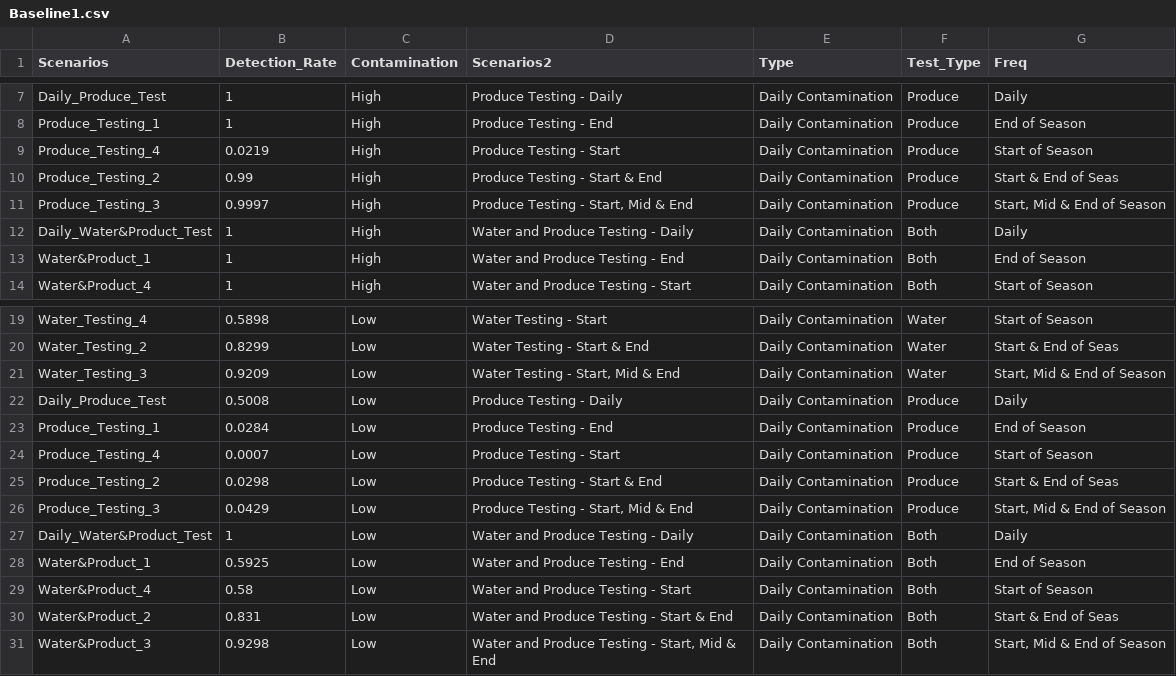
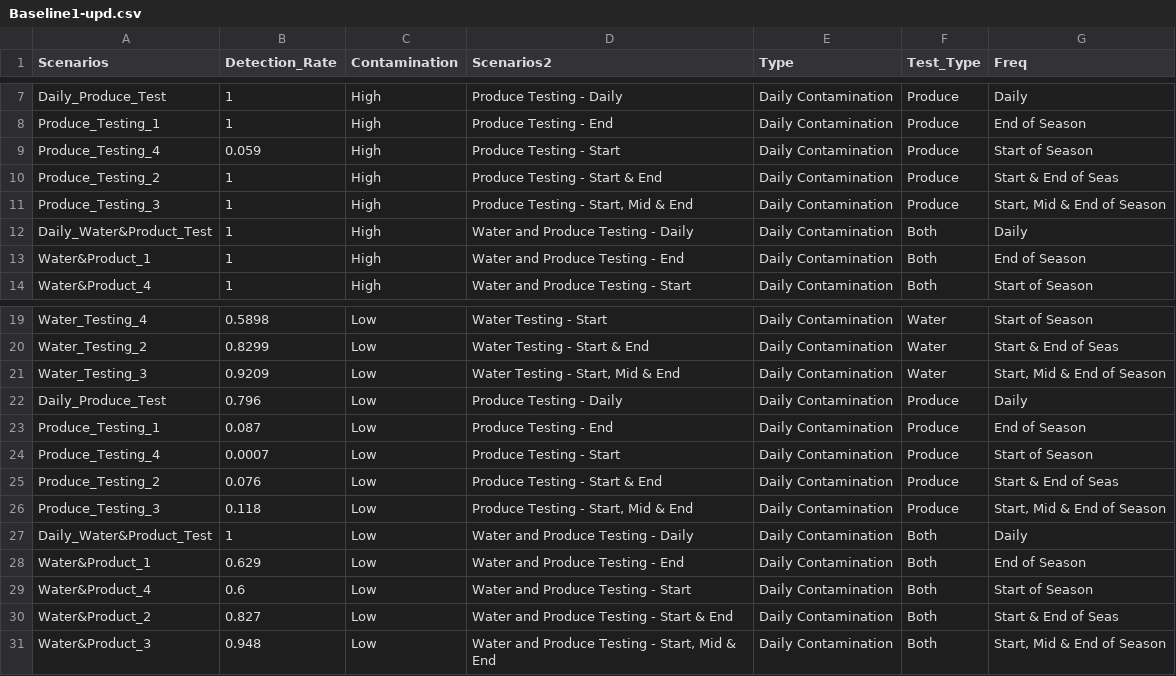
Before and after one commit to foodsafetylab/ReyesChavez-2023-CyclosporaModel, a CSV file: Data/Baseline1-upd.csv (was Data/Baseline1.csv), drawn as a sheet; only a part is shown, gaps mark what is left out.

```diff
--- a/Data/Baseline1.csv
+++ b/Data/Baseline1-upd.csv
@@ -8,5 +8,5 @@ Daily_Produce_Test,1,High,Produce Testing - Daily,Daily Contamination ,Produce,D
 Produce_Testing_1,1,High,Produce Testing - End,Daily Contamination ,Produce,End of Season
-Produce_Testing_4,0.0219,High,Produce Testing - Start,Daily Contamination ,Produce,Start of Season
-Produce_Testing_2,0.99,High,Produce Testing - Start & End,Daily Contamination ,Produce,Start & End of Seas
-Produce_Testing_3,0.9997,High,"Produce Testing - Start, Mid & End",Daily Contamination ,Produce,"Start, Mid & End of Season"
+Produce_Testing_4,0.059,High,Produce Testing - Start,Daily Contamination ,Produce,Start of Season
+Produce_Testing_2,1,High,Produce Testing - Start & End,Daily Contamination ,Produce,Start & End of Seas
+Produce_Testing_3,1,High,"Produce Testing - Start, Mid & End",Daily Contamination ,Produce,"Start, Mid & End of Season"
 Daily_Water&Product_Test,1,High,Water and Produce Testing - Daily,Daily Contamination ,Both,Daily
@@ -21,11 +21,11 @@ Water_Testing_2,0.8299,Low,Water Testing - Start & End,Daily Contamination ,Wate
 Water_Testing_3,0.9209,Low,"Water Testing - Start, Mid & End",Daily Contamination ,Water,"Start, Mid & End of Season"
-Daily_Produce_Test,0.5008,Low,Produce Testing - Daily,Daily Contamination ,Produce,Daily
-Produce_Testing_1,0.0284,Low,Produce Testing - End,Daily Contamination ,Produce,End of Season
+Daily_Produce_Test,0.796,Low,Produce Testing - Daily,Daily Contamination ,Produce,Daily
+Produce_Testing_1,0.087,Low,Produce Testing - End,Daily Contamination ,Produce,End of Season
 Produce_Testing_4,0.0007,Low,Produce Testing - Start,Daily Contamination ,Produce,Start of Season
-Produce_Testing_2,0.0298,Low,Produce Testing - Start & End,Daily Contamination ,Produce,Start & End of Seas
-Produce_Testing_3,0.0429,Low,"Produce Testing - Start, Mid & End",Daily Contamination ,Produce,"Start, Mid & End of Season"
+Produce_Testing_2,0.076,Low,Produce Testing - Start & End,Daily Contamination ,Produce,Start & End of Seas
+Produce_Testing_3,0.118,Low,"Produce Testing - Start, Mid & End",Daily Contamination ,Produce,"Start, Mid & End of Season"
 Daily_Water&Product_Test,1,Low,Water and Produce Testing - Daily,Daily Contamination ,Both,Daily
-Water&Product_1,0.5925,Low,Water and Produce Testing - End,Daily Contamination ,Both,End of Season
-Water&Product_4,0.58,Low,Water and Produce Testing - Start,Daily Contamination ,Both,Start of Season
-Water&Product_2,0.831,Low,Water and Produce Testing - Start & End,Daily Contamination ,Both,Start & End of Seas
-Water&Product_3,0.9298,Low,"Water and Produce Testing - Start, Mid & End",Daily Contamination ,Both,"Start, Mid & End of Season"
+Water&Product_1,0.629,Low,Water and Produce Testing - End,Daily Contamination ,Both,End of Season
+Water&Product_4,0.6,Low,Water and Produce Testing - Start,Daily Contamination ,Both,Start of Season
+Water&Product_2,0.827,Low,Water and Produce Testing - Start & End,Daily Contamination ,Both,Start & End of Seas
+Water&Product_3,0.948,Low,"Water and Produce Testing - Start, Mid & End",Daily Contamination ,Both,"Start, Mid & End of Season"
```
Also changed, not shown: 67 other files.
